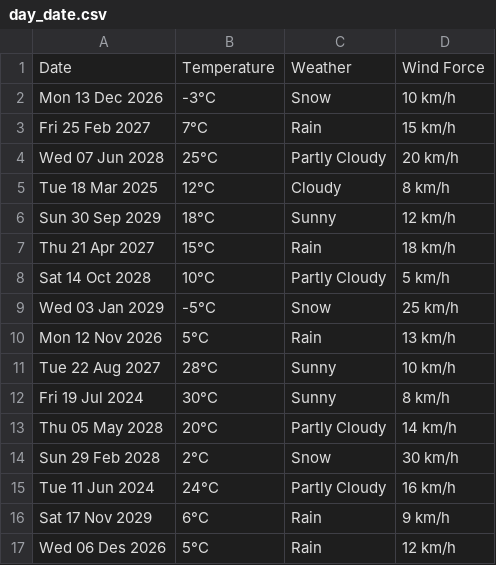
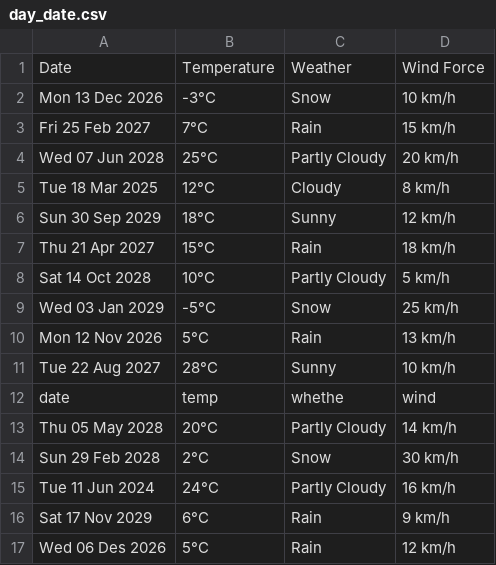
Before and after one commit to freive002/my_final_demo, a CSV file: day_date.csv, drawn as a sheet; removed rows and columns are numbered as before the commit, all else as after; the diff names each change by its address in the sheet, - before the commit and + after, or states it on an @@ line.

Commit message:
change made

```diff
--- a/day_date.csv
+++ b/day_date.csv
-row 12: Fri 19 Jul 2024 | 30°C | Sunny | 8 km/h
+row 12: date | temp | whethe | wind
```
